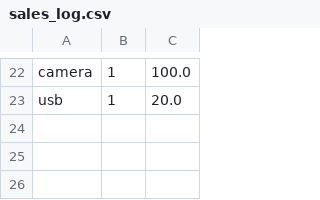
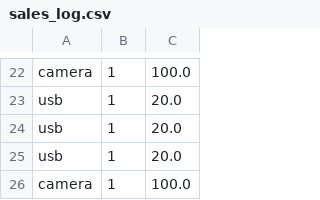
Before and after one commit to nouni877/MiniMarket, a CSV file: src/main/resources/data/sales_log.csv, drawn as a sheet; only a part is shown, gaps mark what is left out; the diff names each change by its address in the sheet, - before the commit and + after, or states it on an @@ line.

```diff
--- a/src/main/resources/data/sales_log.csv
+++ b/src/main/resources/data/sales_log.csv
+row 24: usb | 1 | 20.0
+row 25: usb | 1 | 20.0
+row 26: camera | 1 | 100.0
```
Also changed, not shown: 14 other files.
